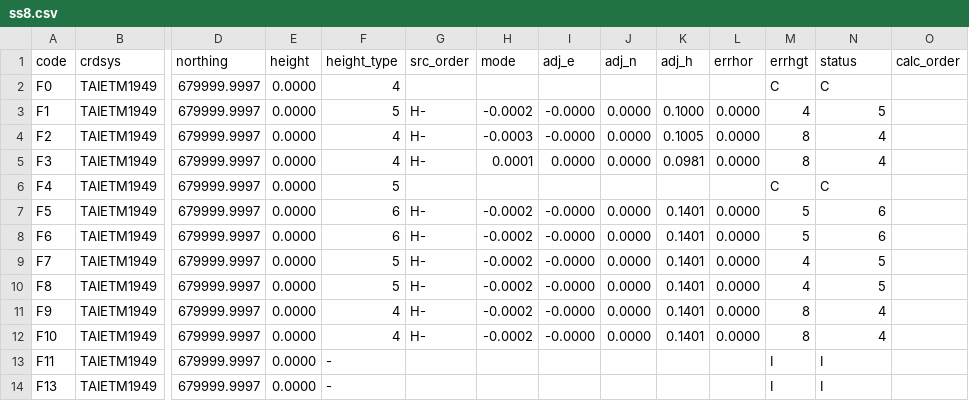
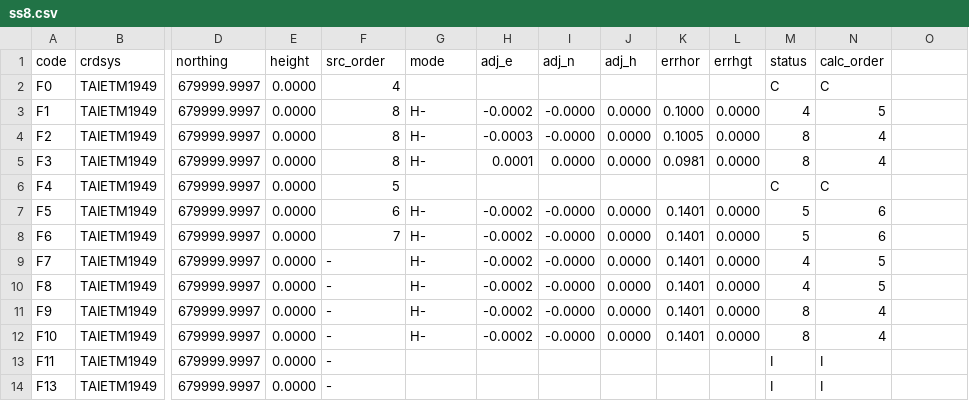
Before and after one commit to linz/snap, a CSV file: regression_tests/snapspec/check/snapspec8a/ss8.csv, drawn as a sheet; only a part is shown, gaps mark what is left out; the diff names each change by its address in the sheet, - before the commit and + after, or states it on an @@ line.

Commit message:
Fixing source order in snapspec csv output file

```diff
--- a/regression_tests/snapspec/check/snapspec8a/ss8.csv
+++ b/regression_tests/snapspec/check/snapspec8a/ss8.csv
-F1: height_type
+F1: src_order
-G1: src_order
+G1: mode
-H1: mode
+H1: adj_e
-I1: adj_e
+I1: adj_n
-J1: adj_n
+J1: adj_h
-K1: adj_h
+K1: errhor
-L1: errhor
+L1: errhgt
-M1: errhgt
+M1: status
-N1: status
+N1: calc_order
-O1: calc_order
+O1: (empty)
-F3 (src_order): 5
+F3 (src_order): 8
-F4:F5 (src_order): 4
+F4:F5 (src_order): 8
-F8 (src_order): 6
+F8 (src_order): 7
-F9:F10 (src_order): 5
+F9:F10 (src_order): -
-F11:F12 (src_order): 4
+F11:F12 (src_order): -
```
Also changed, not shown: regression_tests/snapspec/check/snapspec8b/snapspec8b-snapspec.csv, 3 other files.
